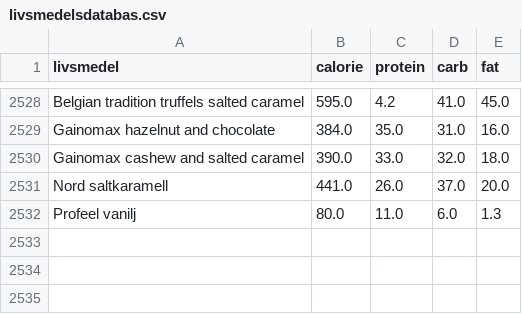
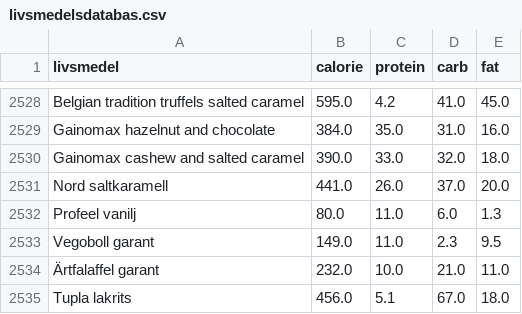
Before and after one commit to liecha/meRegAnno, a CSV file: data/livsmedelsdatabas.csv, drawn as a sheet; only a part is shown, gaps mark what is left out; the diff names each change by its address in the sheet, - before the commit and + after, or states it on an @@ line.

```diff
--- a/data/livsmedelsdatabas.csv
+++ b/data/livsmedelsdatabas.csv
+row 2533: Vegoboll garant | 149.0 | 11.0 | 2.3 | 9.5
+row 2534: Ärtfalaffel garant | 232.0 | 10.0 | 21.0 | 11.0
+row 2535: Tupla lakrits | 456.0 | 5.1 | 67.0 | 18.0
```
Also changed, not shown: data/meal_databas.csv, data/updated-database-results.csv, 1 other file.
